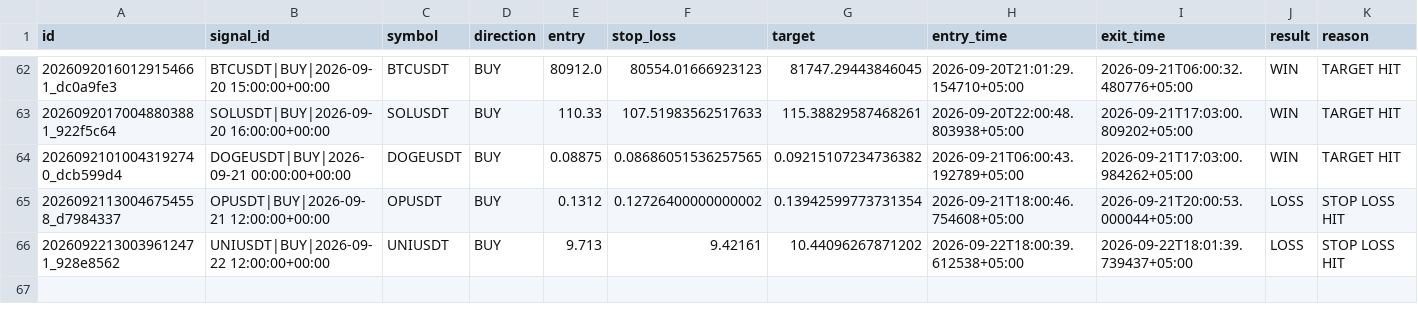
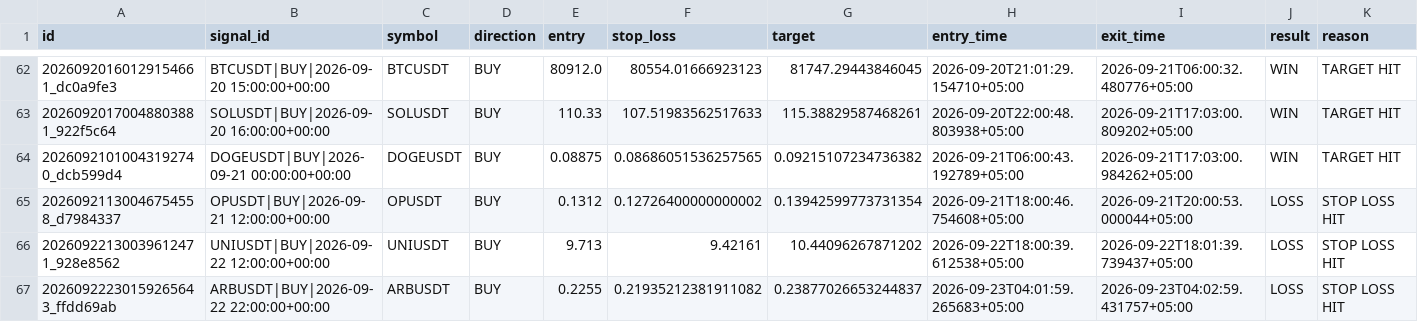
Before and after one commit to adrdj5006-ctrl/crypto-trading-bot, a CSV file: market_brain_data/trade_learning_log.csv, drawn as a sheet; only a part is shown, gaps mark what is left out; rows hold the shown columns only; the diff names each change by its address in the sheet, - before the commit and + after, or states it on an @@ line.

Commit message:
Update Market Brain trade memory

```diff
--- a/market_brain_data/trade_learning_log.csv
+++ b/market_brain_data/trade_learning_log.csv
+row 67: 20260922230159265643_ffdd69ab | ARBUSDT|BUY|2026-09-22 22:00:00+00:00 | ARBUSDT | BUY | 0.2255 | 0.21935212381911082 | 0.23877026653244837 | 2026-09-23T04:01:59.265683+05:00 | 2026-09-23T04:02:59.431757+05:00 | LOSS | STOP LOSS HIT
```
Also changed, not shown: 3 other files.
